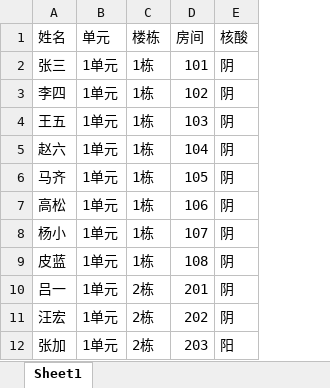
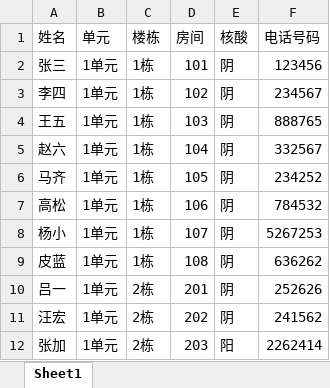
Before and after one commit to qaxe/Python_hnufiles, an Excel workbook: 大作业项目/新冠疫情社区管理系统/社区信息表 .xlsx, sheet Sheet1, drawn as a sheet; only a part is shown; values as stored, in another font and other column widths than the file's, no borders; the diff names each change by its address in the sheet, - before the commit and + after, or states it on an @@ line.

```diff
--- a/大作业项目/新冠疫情社区管理系统/社区信息表 .xlsx (sheet Sheet1)
+++ b/大作业项目/新冠疫情社区管理系统/社区信息表 .xlsx (sheet Sheet1)
+column F (电话号码), rows 2-12: 123456 | 234567 | 888765 | 332567 | 234252 | 784532 | 5267253 | 636262 | 252626 | 241562 | 2262414
```
Also changed, not shown: 2 other files.
